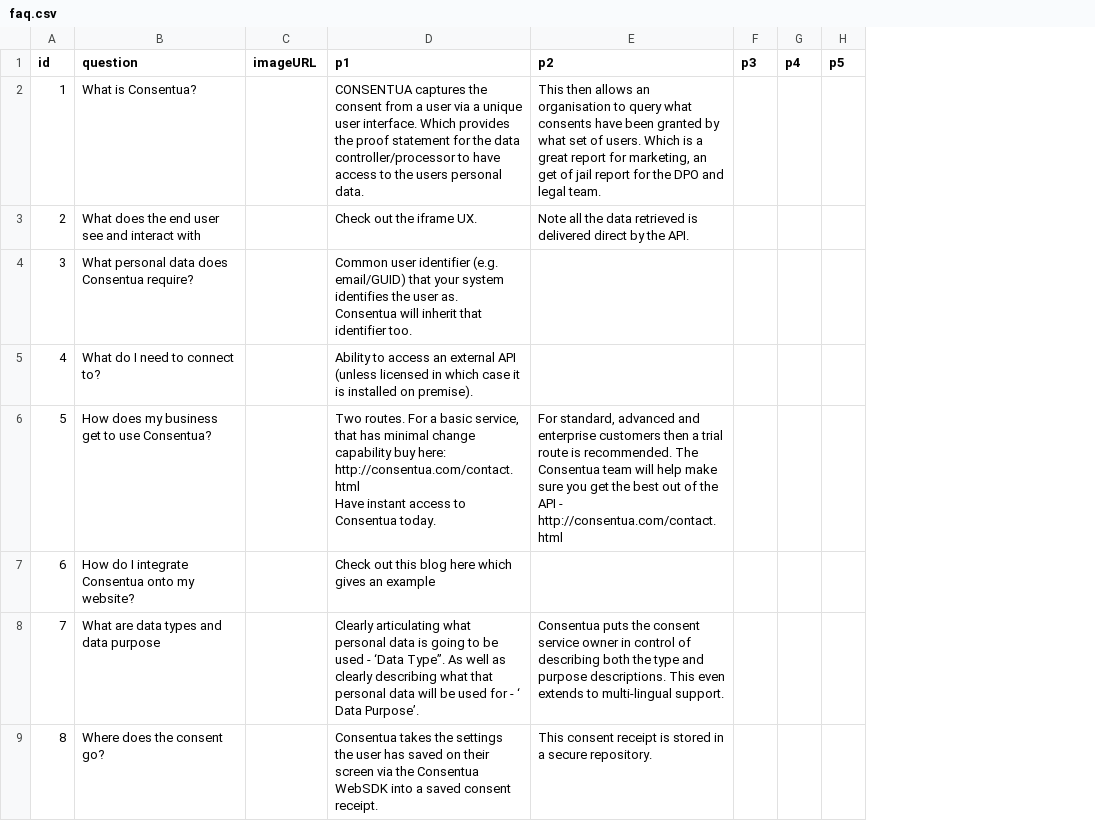
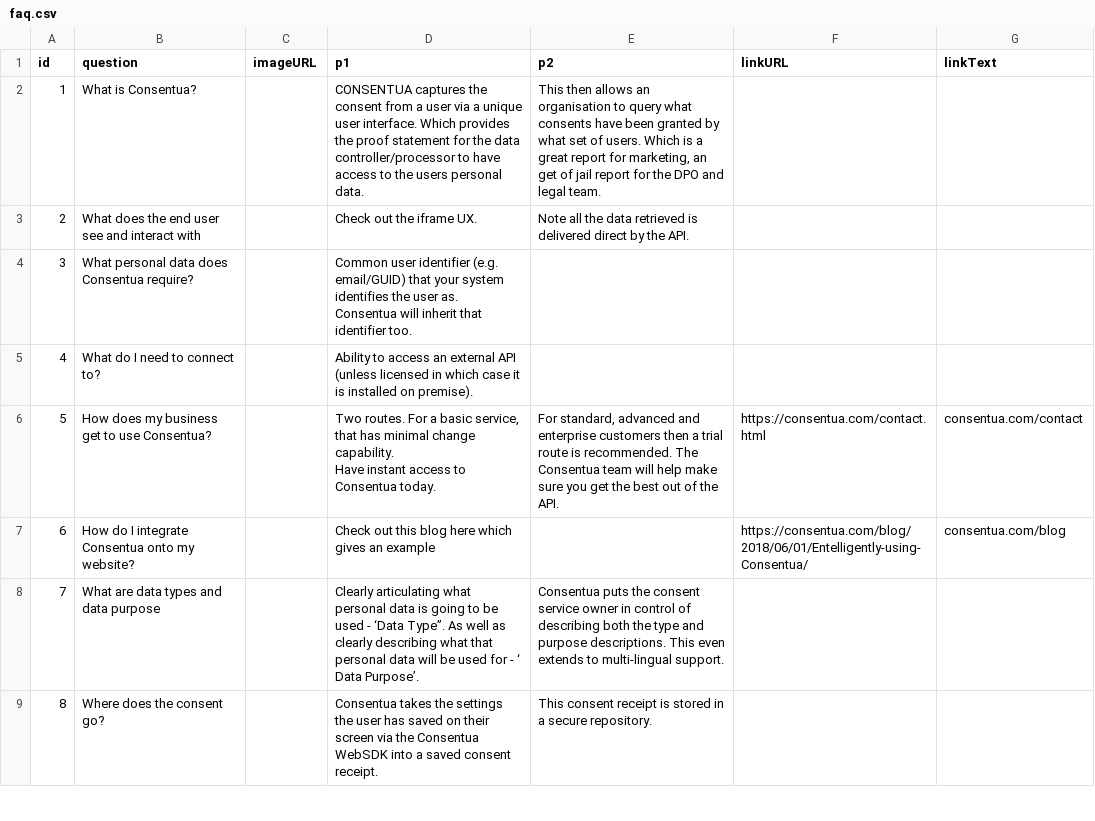
Before and after one commit to Consentua/consentua.github.io_old, a CSV file: _data/faq.csv, drawn as a sheet; only a part is shown; removed rows and columns are numbered as before the commit, all else as after; ↵ is a line break in a cell; the diff covers the shown part only; the diff names each change by its address in the sheet, - before the commit and + after, or states it on an @@ line.

```diff
--- a/_data/faq.csv
+++ b/_data/faq.csv
-column F (p3), empty
-column G (p4), empty
-column H (p5), empty
+column F (linkURL), rows 6-7: https://consentua.com/contact.html | https://consentua.com/blog/2018/06/01/Entelligently-using-Consentua/
+column G (linkText), rows 6-7: consentua.com/contact | consentua.com/blog
-D6 (p1): …minimal change capability buy here: http://consentua.com/contact.html ↵ Have instant…
+D6 (p1): …minimal change capability. ↵ Have instant…
-E6 (p2): …of the API - http://consentua.com/contact.html
+E6 (p2): …of the API.
```
Also changed, not shown: 6 edited cells elsewhere in this file, 21 other files.
